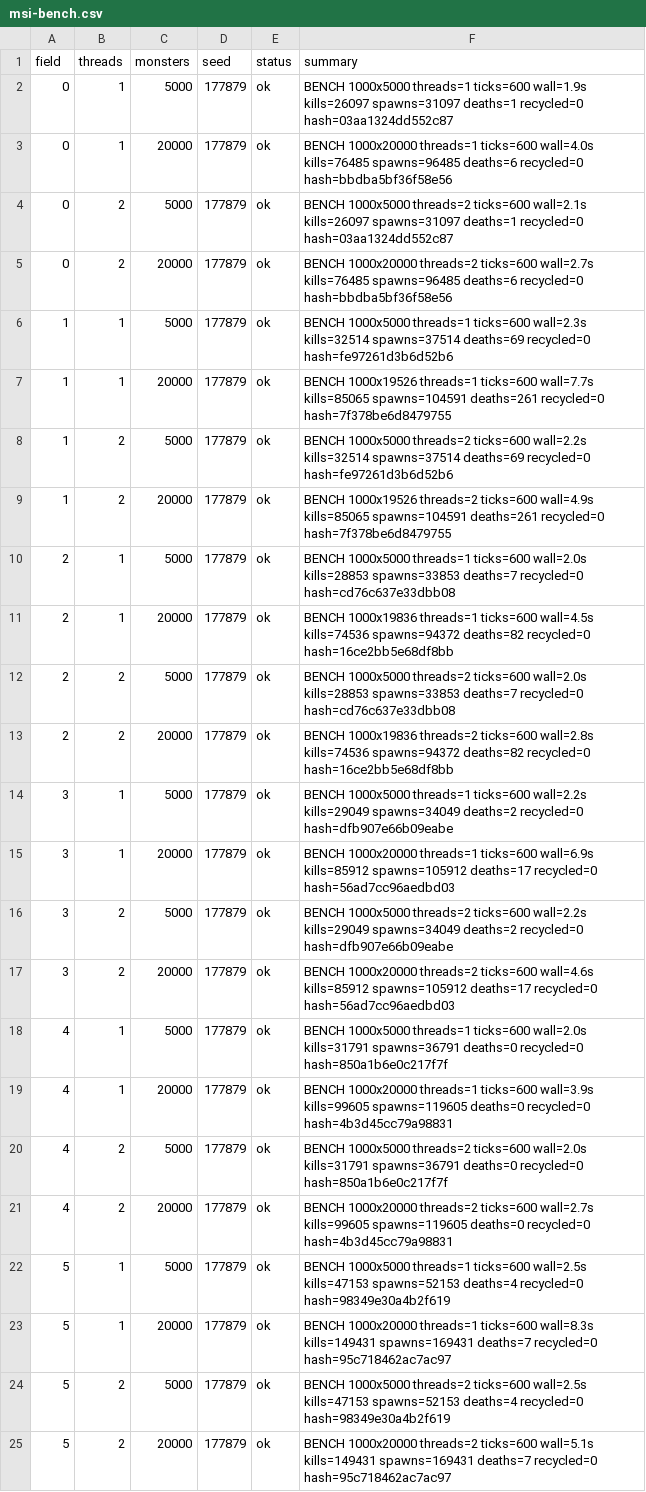
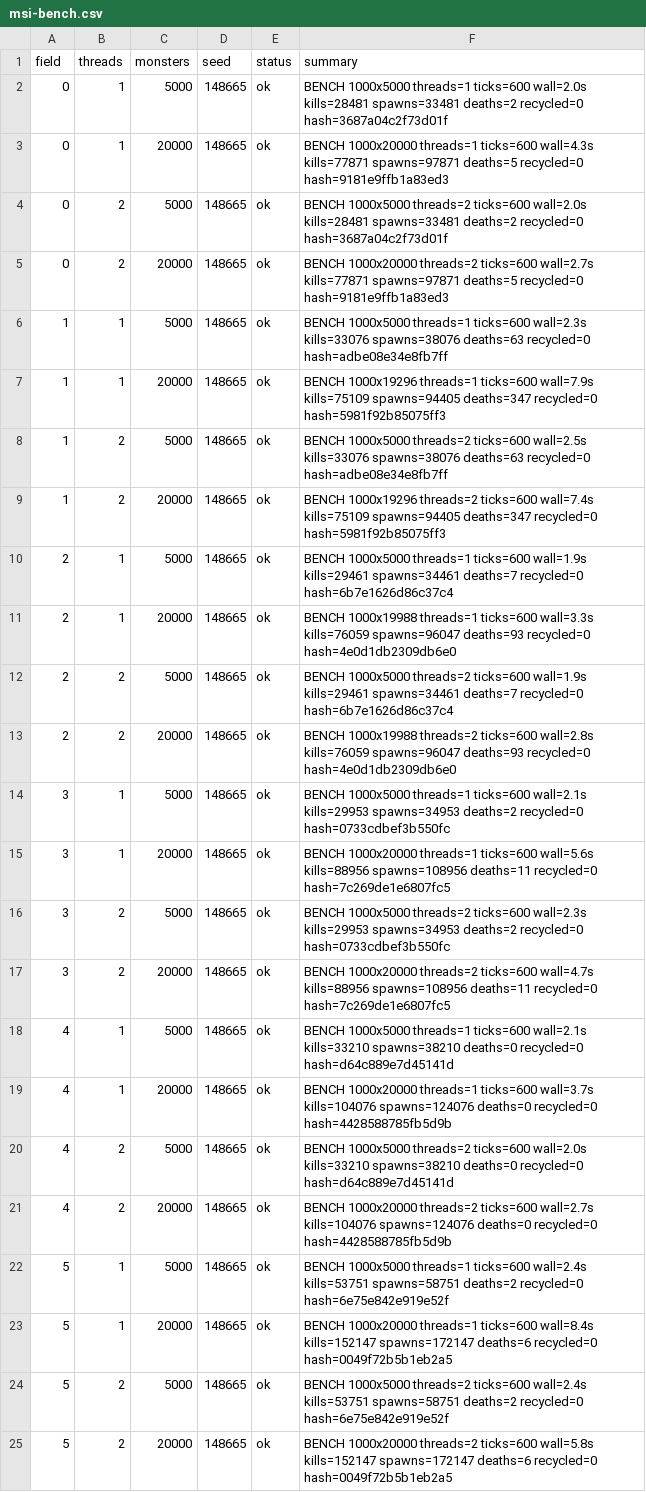
Before and after one commit to Proximo0/MagicSmash, a CSV file: work/261122113645-3086/art/msi-bench.csv, drawn as a sheet; the diff names each change by its address in the sheet, - before the commit and + after, or states it on an @@ line.

```diff
--- a/work/261122113645-3086/art/msi-bench.csv
+++ b/work/261122113645-3086/art/msi-bench.csv
-D2:D25 (seed): 177879
+D2:D25 (seed): 148665
-F2 (summary): …threads=1 ticks=600 wall=1.9s kills=26097 spawns=31097 deaths=1 recycled=0 hash=03aa1324dd552c87
+F2 (summary): …threads=1 ticks=600 wall=2.0s kills=28481 spawns=33481 deaths=2 recycled=0 hash=3687a04c2f73d01f
-F3 (summary): …threads=1 ticks=600 wall=4.0s kills=76485 spawns=96485 deaths=6 recycled=0 hash=bbdba5bf36f58e56
+F3 (summary): …threads=1 ticks=600 wall=4.3s kills=77871 spawns=97871 deaths=5 recycled=0 hash=9181e9ffb1a83ed3
-F4 (summary): …threads=2 ticks=600 wall=2.1s kills=26097 spawns=31097 deaths=1 recycled=0 hash=03aa1324dd552c87
+F4 (summary): …threads=2 ticks=600 wall=2.0s kills=28481 spawns=33481 deaths=2 recycled=0 hash=3687a04c2f73d01f
-F5 (summary): …ticks=600 wall=2.7s kills=76485 spawns=96485 deaths=6 recycled=0 hash=bbdba5bf36f58e56
+F5 (summary): …ticks=600 wall=2.7s kills=77871 spawns=97871 deaths=5 recycled=0 hash=9181e9ffb1a83ed3
-F6 (summary): …ticks=600 wall=2.3s kills=32514 spawns=37514 deaths=69 recycled=0 hash=fe97261d3b6d52b6
+F6 (summary): …ticks=600 wall=2.3s kills=33076 spawns=38076 deaths=63 recycled=0 hash=adbe08e34e8fb7ff
-F7 (summary): BENCH 1000x19526 threads=1 ticks=600 wall=7.7s kills=85065 spawns=104591 deaths=261 recycled=0 hash=7f378be6d8479755
+F7 (summary): BENCH 1000x19296 threads=1 ticks=600 wall=7.9s kills=75109 spawns=94405 deaths=347 recycled=0 hash=5981f92b85075ff3
-F8 (summary): …threads=2 ticks=600 wall=2.2s kills=32514 spawns=37514 deaths=69 recycled=0 hash=fe97261d3b6d52b6
+F8 (summary): …threads=2 ticks=600 wall=2.5s kills=33076 spawns=38076 deaths=63 recycled=0 hash=adbe08e34e8fb7ff
-F9 (summary): BENCH 1000x19526 threads=2 ticks=600 wall=4.9s kills=85065 spawns=104591 deaths=261 recycled=0 hash=7f378be6d8479755
+F9 (summary): BENCH 1000x19296 threads=2 ticks=600 wall=7.4s kills=75109 spawns=94405 deaths=347 recycled=0 hash=5981f92b85075ff3
-F10 (summary): …threads=1 ticks=600 wall=2.0s kills=28853 spawns=33853 deaths=7 recycled=0 hash=cd76c637e33dbb08
+F10 (summary): …threads=1 ticks=600 wall=1.9s kills=29461 spawns=34461 deaths=7 recycled=0 hash=6b7e1626d86c37c4
-F11 (summary): BENCH 1000x19836 threads=1 ticks=600 wall=4.5s kills=74536 spawns=94372 deaths=82 recycled=0 hash=16ce2bb5e68df8bb
+F11 (summary): BENCH 1000x19988 threads=1 ticks=600 wall=3.3s kills=76059 spawns=96047 deaths=93 recycled=0 hash=4e0d1db2309db6e0
-F12 (summary): …threads=2 ticks=600 wall=2.0s kills=28853 spawns=33853 deaths=7 recycled=0 hash=cd76c637e33dbb08
+F12 (summary): …threads=2 ticks=600 wall=1.9s kills=29461 spawns=34461 deaths=7 recycled=0 hash=6b7e1626d86c37c4
-F13 (summary): BENCH 1000x19836 threads=2 ticks=600 wall=2.8s kills=74536 spawns=94372 deaths=82 recycled=0 hash=16ce2bb5e68df8bb
+F13 (summary): BENCH 1000x19988 threads=2 ticks=600 wall=2.8s kills=76059 spawns=96047 deaths=93 recycled=0 hash=4e0d1db2309db6e0
-F14 (summary): …threads=1 ticks=600 wall=2.2s kills=29049 spawns=34049 deaths=2 recycled=0 hash=dfb907e66b09eabe
+F14 (summary): …threads=1 ticks=600 wall=2.1s kills=29953 spawns=34953 deaths=2 recycled=0 hash=0733cdbef3b550fc
-F15 (summary): …threads=1 ticks=600 wall=6.9s kills=85912 spawns=105912 deaths=17 recycled=0 hash=56ad7cc96aedbd03
+F15 (summary): …threads=1 ticks=600 wall=5.6s kills=88956 spawns=108956 deaths=11 recycled=0 hash=7c269de1e6807fc5
-F16 (summary): …threads=2 ticks=600 wall=2.2s kills=29049 spawns=34049 deaths=2 recycled=0 hash=dfb907e66b09eabe
+F16 (summary): …threads=2 ticks=600 wall=2.3s kills=29953 spawns=34953 deaths=2 recycled=0 hash=0733cdbef3b550fc
-F17 (summary): …threads=2 ticks=600 wall=4.6s kills=85912 spawns=105912 deaths=17 recycled=0 hash=56ad7cc96aedbd03
+F17 (summary): …threads=2 ticks=600 wall=4.7s kills=88956 spawns=108956 deaths=11 recycled=0 hash=7c269de1e6807fc5
-F18 (summary): …threads=1 ticks=600 wall=2.0s kills=31791 spawns=36791 deaths=0 recycled=0 hash=850a1b6e0c217f7f
+F18 (summary): …threads=1 ticks=600 wall=2.1s kills=33210 spawns=38210 deaths=0 recycled=0 hash=d64c889e7d45141d
-F19 (summary): …threads=1 ticks=600 wall=3.9s kills=99605 spawns=119605 deaths=0 recycled=0 hash=4b3d45cc79a98831
+F19 (summary): …threads=1 ticks=600 wall=3.7s kills=104076 spawns=124076 deaths=0 recycled=0 hash=4428588785fb5d9b
-F20 (summary): …ticks=600 wall=2.0s kills=31791 spawns=36791 deaths=0 recycled=0 hash=850a1b6e0c217f7f
+F20 (summary): …ticks=600 wall=2.0s kills=33210 spawns=38210 deaths=0 recycled=0 hash=d64c889e7d45141d
-F21 (summary): …ticks=600 wall=2.7s kills=99605 spawns=119605 deaths=0 recycled=0 hash=4b3d45cc79a98831
+F21 (summary): …ticks=600 wall=2.7s kills=104076 spawns=124076 deaths=0 recycled=0 hash=4428588785fb5d9b
-F22 (summary): …threads=1 ticks=600 wall=2.5s kills=47153 spawns=52153 deaths=4 recycled=0 hash=98349e30a4b2f619
+F22 (summary): …threads=1 ticks=600 wall=2.4s kills=53751 spawns=58751 deaths=2 recycled=0 hash=6e75e842e919e52f
-F23 (summary): …threads=1 ticks=600 wall=8.3s kills=149431 spawns=169431 deaths=7 recycled=0 hash=95c718462ac7ac97
+F23 (summary): …threads=1 ticks=600 wall=8.4s kills=152147 spawns=172147 deaths=6 recycled=0 hash=0049f72b5b1eb2a5
-F24 (summary): …threads=2 ticks=600 wall=2.5s kills=47153 spawns=52153 deaths=4 recycled=0 hash=98349e30a4b2f619
+F24 (summary): …threads=2 ticks=600 wall=2.4s kills=53751 spawns=58751 deaths=2 recycled=0 hash=6e75e842e919e52f
-F25 (summary): …threads=2 ticks=600 wall=5.1s kills=149431 spawns=169431 deaths=7 recycled=0 hash=95c718462ac7ac97
+F25 (summary): …threads=2 ticks=600 wall=5.8s kills=152147 spawns=172147 deaths=6 recycled=0 hash=0049f72b5b1eb2a5
```
Also changed, not shown: 1 other file.
